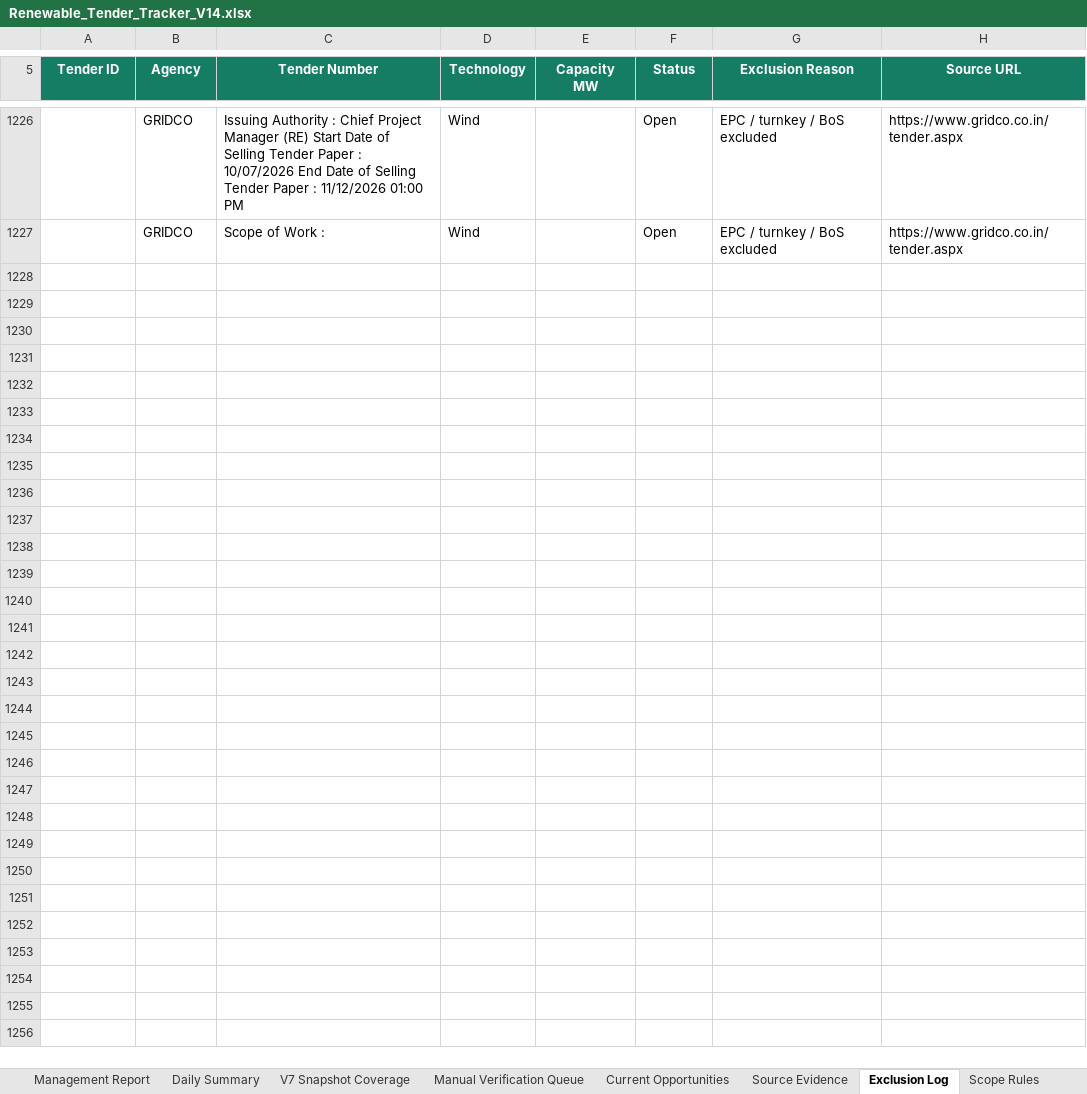
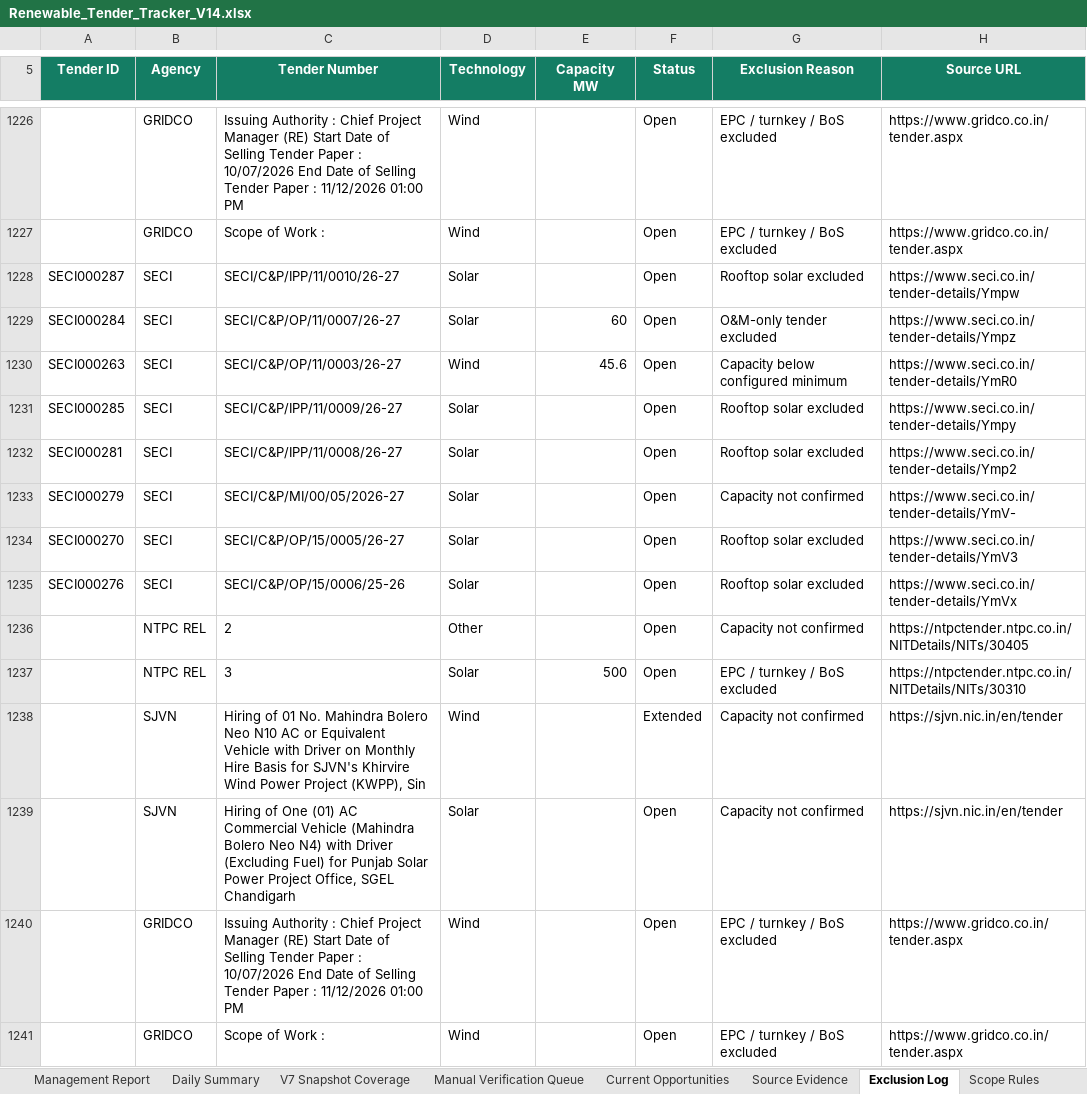
Before and after one commit to omi54321/Renewable-tender-tracker, an Excel workbook: Output/Renewable_Tender_Tracker_V14.xlsx, sheet Exclusion Log, drawn as a sheet; only a part is shown, gaps mark what is left out; values as stored, in another font and other column widths than the file's, no borders; table styles not drawn; the diff names each change by its address in the sheet, - before the commit and + after, or states it on an @@ line.

Commit message:
V14 automated tender update 2026-10-28 09:10 UTC

```diff
--- a/Output/Renewable_Tender_Tracker_V14.xlsx (sheet Exclusion Log)
+++ b/Output/Renewable_Tender_Tracker_V14.xlsx (sheet Exclusion Log)
+row 1228: SECI000287 | SECI | SECI/C&P/IPP/11/0010/26-27 | Solar |  | Open | Rooftop solar excluded | https://www.seci.co.in/tender-details/Ympw
+row 1229: SECI000284 | SECI | SECI/C&P/OP/11/0007/26-27 | Solar | 60 | Open | O&M-only tender excluded | https://www.seci.co.in/tender-details/Ympz
+row 1230: SECI000263 | SECI | SECI/C&P/OP/11/0003/26-27 | Wind | 45.6 | Open | Capacity below configured minimum | https://www.seci.co.in/tender-details/YmR0
+row 1231: SECI000285 | SECI | SECI/C&P/IPP/11/0009/26-27 | Solar |  | Open | Rooftop solar excluded | https://www.seci.co.in/tender-details/Ympy
+row 1232: SECI000281 | SECI | SECI/C&P/IPP/11/0008/26-27 | Solar |  | Open | Rooftop solar excluded | https://www.seci.co.in/tender-details/Ymp2
+row 1233: SECI000279 | SECI | SECI/C&P/MI/00/05/2026-27 | Solar |  | Open | Capacity not confirmed | https://www.seci.co.in/tender-details/YmV-
+row 1234: SECI000270 | SECI | SECI/C&P/OP/15/0005/26-27 | Solar |  | Open | Rooftop solar excluded | https://www.seci.co.in/tender-details/YmV3
+row 1235: SECI000276 | SECI | SECI/C&P/OP/15/0006/25-26 | Solar |  | Open | Rooftop solar excluded | https://www.seci.co.in/tender-details/YmVx
+row 1236:  | NTPC REL | 2 | Other |  | Open | Capacity not confirmed | https://ntpctender.ntpc.co.in/NITDetails/NITs/30405
+row 1237:  | NTPC REL | 3 | Solar | 500 | Open | EPC / turnkey / BoS excluded | https://ntpctender.ntpc.co.in/NITDetails/NITs/30310
+row 1238:  | SJVN | Hiring of 01 No. Mahindra Bolero Neo N10 AC or Equivalent Vehicle with Driver on Monthly Hire Basis for SJVN's Khirvire Wind Power Project (KWPP), Sin | Wind |  | Extended | Capacity not confirmed | https://sjvn.nic.in/en/tender
+row 1239:  | SJVN | Hiring of One (01) AC Commercial Vehicle (Mahindra Bolero Neo N4) with Driver (Excluding Fuel) for Punjab Solar Power Project Office, SGEL Chandigarh | Solar |  | Open | Capacity not confirmed | https://sjvn.nic.in/en/tender
+row 1240:  | GRIDCO | Issuing Authority : Chief Project Manager (RE) Start Date of Selling Tender Paper : 10/07/2026 End Date of Selling Tender Paper : 11/12/2026 01:00 PM | Wind |  | Open | EPC / turnkey / BoS excluded | https://www.gridco.co.in/tender.aspx
+row 1241:  | GRIDCO | Scope of Work : | Wind |  | Open | EPC / turnkey / BoS excluded | https://www.gridco.co.in/tender.aspx
```
Also changed, not shown: sheet Master Tenders, sheet Automation Status, 4 other files.
